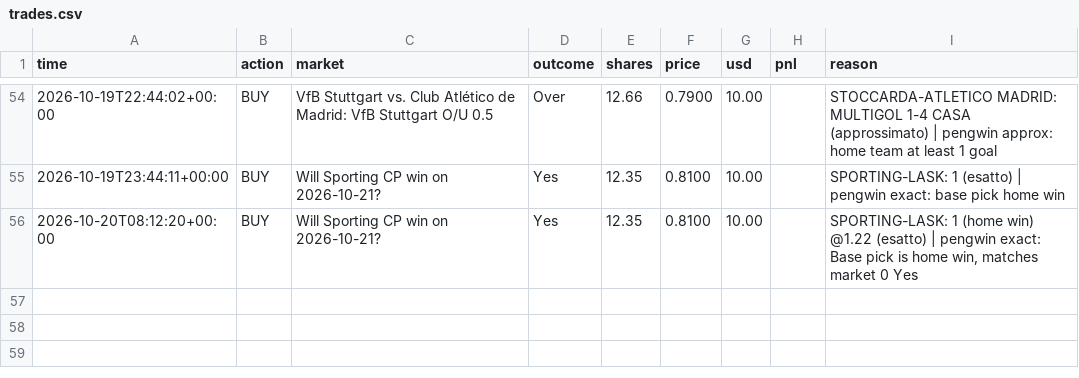
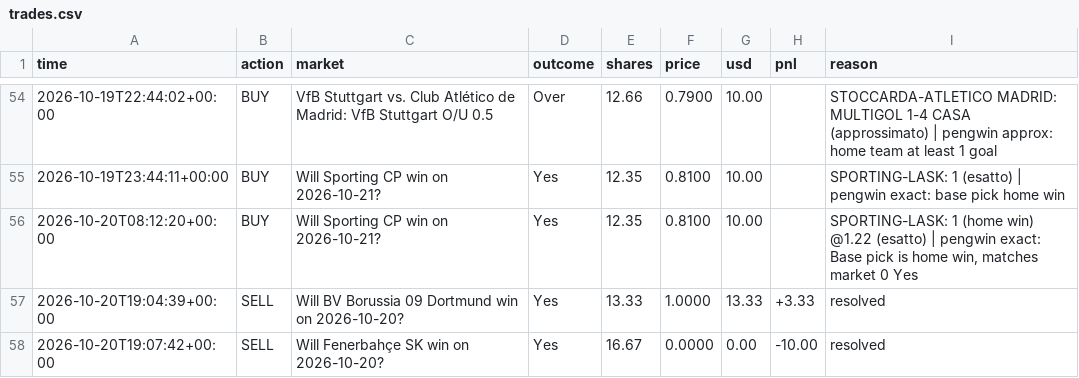
Before and after one commit to MoldyAxis395/polymarket-news-bot, a CSV file: data/pengwin/trades.csv, drawn as a sheet; only a part is shown, gaps mark what is left out; the diff names each change by its address in the sheet, - before the commit and + after, or states it on an @@ line.

```diff
--- a/data/pengwin/trades.csv
+++ b/data/pengwin/trades.csv
+row 57: 2026-10-20T19:04:39+00:00 | SELL | Will BV Borussia 09 Dortmund win on 2026-10-20? | Yes | 13.33 | 1.0000 | 13.33 | +3.33 | resolved
+row 58: 2026-10-20T19:07:42+00:00 | SELL | Will Fenerbahçe SK win on 2026-10-20? | Yes | 16.67 | 0.0000 | 0.00 | -10.00 | resolved
```
Also changed, not shown: 7 other files.
